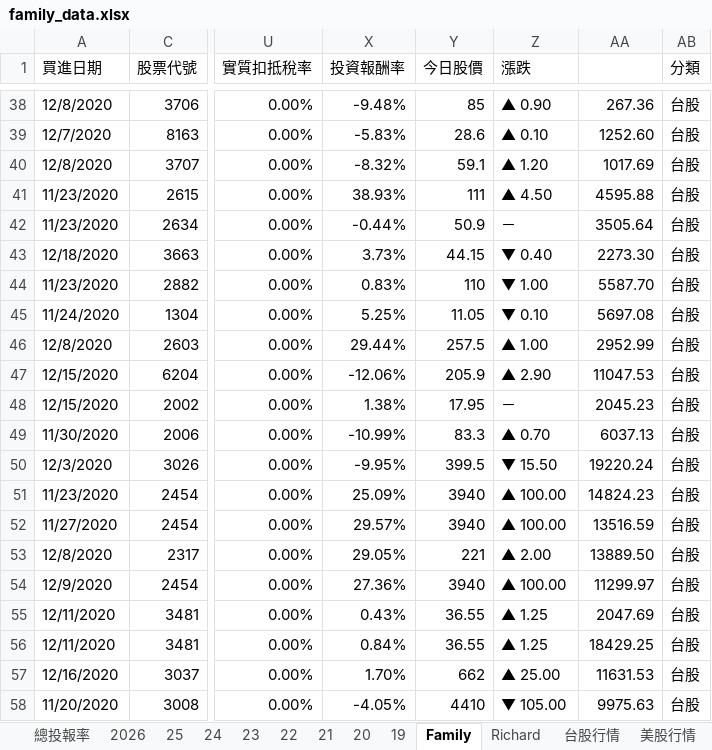
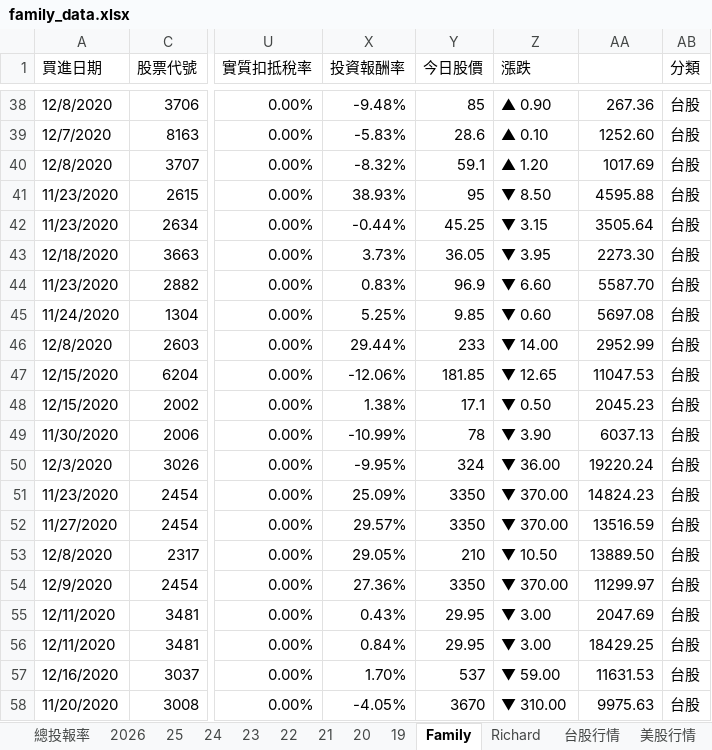
Before and after one commit to even182/richard-personal-hub, an Excel workbook: data/family_data.xlsx, sheet Family, drawn as a sheet; only a part is shown, gaps mark what is left out; values as stored, in another font and other column widths than the file's, no cell formats; charts and pictures and conditional formats not drawn; the diff covers the shown part only; the diff names each change by its address in the sheet, - before the commit and + after, or states it on an @@ line.

Commit message:
update: family data (2026-11-20)

```diff
--- a/data/family_data.xlsx (sheet Family)
+++ b/data/family_data.xlsx (sheet Family)
-Y41 (今日股價): 111
+Y41 (今日股價): 95
-Z41 (漲跌): ▲ 4.50
+Z41 (漲跌): ▼ 8.50
-Y42 (今日股價): 50.9
+Y42 (今日股價): 45.25
-Z42 (漲跌): －
+Z42 (漲跌): ▼ 3.15
-Y43 (今日股價): 44.15
+Y43 (今日股價): 36.05
-Z43 (漲跌): ▼ 0.40
+Z43 (漲跌): ▼ 3.95
-Y44 (今日股價): 110
+Y44 (今日股價): 96.9
-Z44 (漲跌): ▼ 1.00
+Z44 (漲跌): ▼ 6.60
-Y45 (今日股價): 11.05
+Y45 (今日股價): 9.85
-Z45 (漲跌): ▼ 0.10
+Z45 (漲跌): ▼ 0.60
-Y46 (今日股價): 257.5
+Y46 (今日股價): 233
-Z46 (漲跌): ▲ 1.00
+Z46 (漲跌): ▼ 14.00
-Y47 (今日股價): 205.9
+Y47 (今日股價): 181.85
-Z47 (漲跌): ▲ 2.90
+Z47 (漲跌): ▼ 12.65
-Y48 (今日股價): 17.95
+Y48 (今日股價): 17.1
-Z48 (漲跌): －
+Z48 (漲跌): ▼ 0.50
-Y49 (今日股價): 83.3
+Y49 (今日股價): 78
-Z49 (漲跌): ▲ 0.70
+Z49 (漲跌): ▼ 3.90
-Y50 (今日股價): 399.5
+Y50 (今日股價): 324
-Z50 (漲跌): ▼ 15.50
+Z50 (漲跌): ▼ 36.00
-Y51:Y52 (今日股價): 3940
+Y51:Y52 (今日股價): 3350
-Z51:Z52 (漲跌): ▲ 100.00
+Z51:Z52 (漲跌): ▼ 370.00
-Y53 (今日股價): 221
+Y53 (今日股價): 210
-Z53 (漲跌): ▲ 2.00
+Z53 (漲跌): ▼ 10.50
-Y54 (今日股價): 3940
+Y54 (今日股價): 3350
-Z54 (漲跌): ▲ 100.00
+Z54 (漲跌): ▼ 370.00
-Y55:Y56 (今日股價): 36.55
+Y55:Y56 (今日股價): 29.95
-Z55:Z56 (漲跌): ▲ 1.25
+Z55:Z56 (漲跌): ▼ 3.00
-Y57 (今日股價): 662
+Y57 (今日股價): 537
-Z57 (漲跌): ▲ 25.00
+Z57 (漲跌): ▼ 59.00
-Y58 (今日股價): 4410
+Y58 (今日股價): 3670
-Z58 (漲跌): ▼ 105.00
+Z58 (漲跌): ▼ 310.00
```
Also changed, not shown: 2 added rows, 2 removed rows and 849 edited cells elsewhere in this sheet, sheet 台股行情, sheet 2026, sheet Richard, sheet 21, sheet 25, sheet 24, 5 more sheets, cell formats, hidden cells, charts or pictures.
